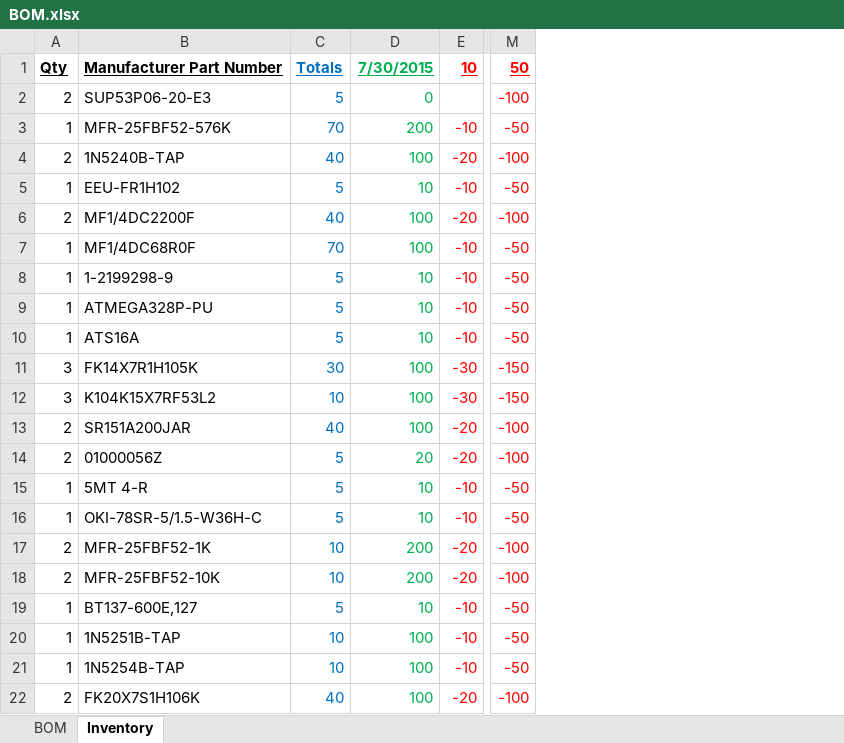
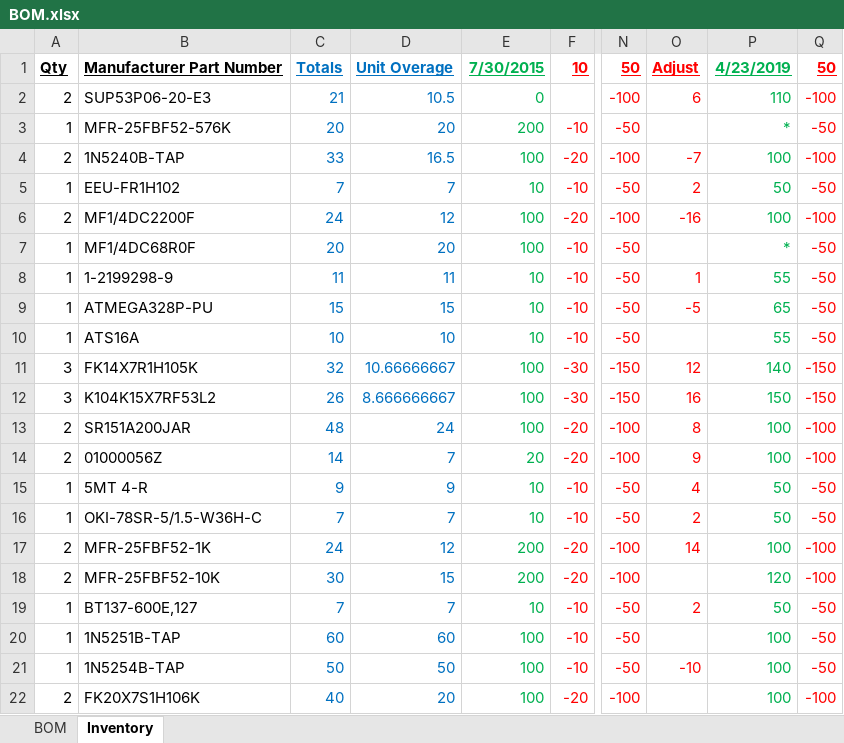
Before and after one commit to SaintGimp/MotorController, an Excel workbook: board/BOM.xlsx, sheet Inventory, drawn as a sheet; only a part is shown, gaps mark what is left out; values as stored, in another font and other column widths than the file's, no borders; removed rows and columns are numbered as before the commit, all else as after; the diff names each change by its address in the sheet, - before the commit and + after, or states it on an @@ line.

Commit message:
Updated stock levels

```diff
--- a/board/BOM.xlsx (sheet Inventory)
+++ b/board/BOM.xlsx (sheet Inventory)
-column C, rows 1-22: Totals | 5 | 70 | 40 | 5 | 40 | 70 | 5 | 5 | 5 | 30 | 10 | 40 | 5 | 5 | 5 | 10 | 10 | 5 | 10 | 10 | 40
+column C, rows 1-22: Totals | 21 | 20 | 33 | 7 | 24 | 20 | 11 | 15 | 10 | 32 | 26 | 48 | 14 | 9 | 7 | 24 | 30 | 7 | 60 | 50 | 40
+column D, rows 1-22: Unit Overage | 10.5 | 20 | 16.5 | 7 | 12 | 20 | 11 | 15 | 10 | 10.66666667 | 8.666666667 | 24 | 7 | 9 | 7 | 12 | 15 | 7 | 60 | 50 | 20
+column O, rows 1-21: Adjust | 6 |  | -7 | 2 | -16 |  | 1 | -5 |  | 12 | 16 | 8 | 9 | 4 | 2 | 14 |  | 2 |  | -10
+column P, rows 1-22: 4/23/2019 | 110 | * | 100 | 50 | 100 | * | 55 | 65 | 55 | 140 | 150 | 100 | 100 | 50 | 50 | 100 | 120 | 50 | 100 | 100 | 100
+column Q, rows 1-22: 50 | -100 | -50 | -100 | -50 | -100 | -50 | -50 | -50 | -50 | -150 | -150 | -100 | -100 | -50 | -50 | -100 | -100 | -50 | -50 | -50 | -100
```
Also changed, not shown: formulas that keep their value.
